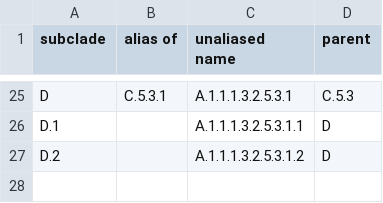
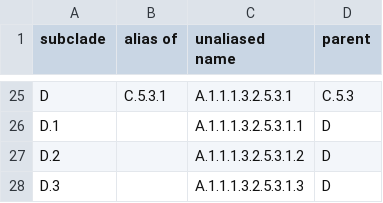
Before and after one commit to influenza-clade-nomenclature/seasonal_A-H1N1pdm_NA, a TSV file: .auto-generated/subclade-summary.tsv, drawn as a sheet; only a part is shown, gaps mark what is left out; the diff names each change by its address in the sheet, - before the commit and + after, or states it on an @@ line.

```diff
--- a/.auto-generated/subclade-summary.tsv
+++ b/.auto-generated/subclade-summary.tsv
+row 28: D.3 |  | A.1.1.1.3.2.5.3.1.3 | D
```
Also changed, not shown: .auto-generated/subclade-proposals.tsv, .auto-generated/subclades.tsv, 3 other files.
